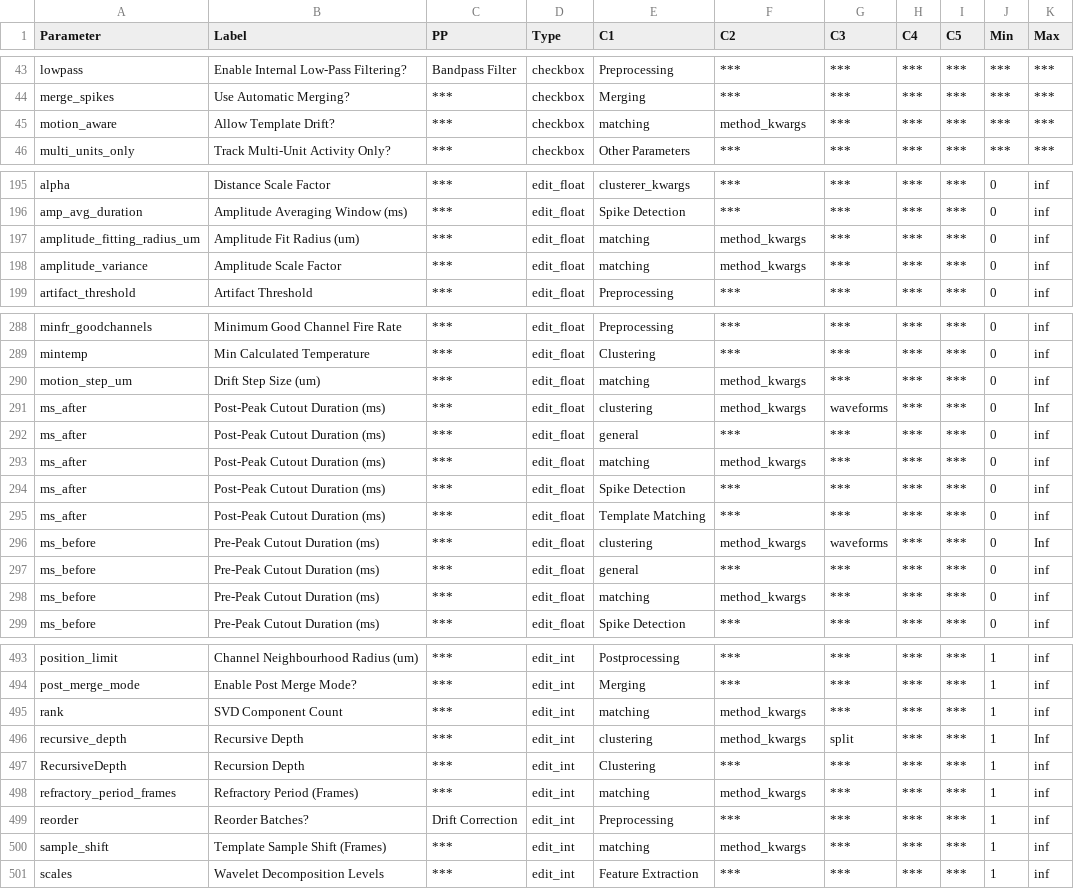
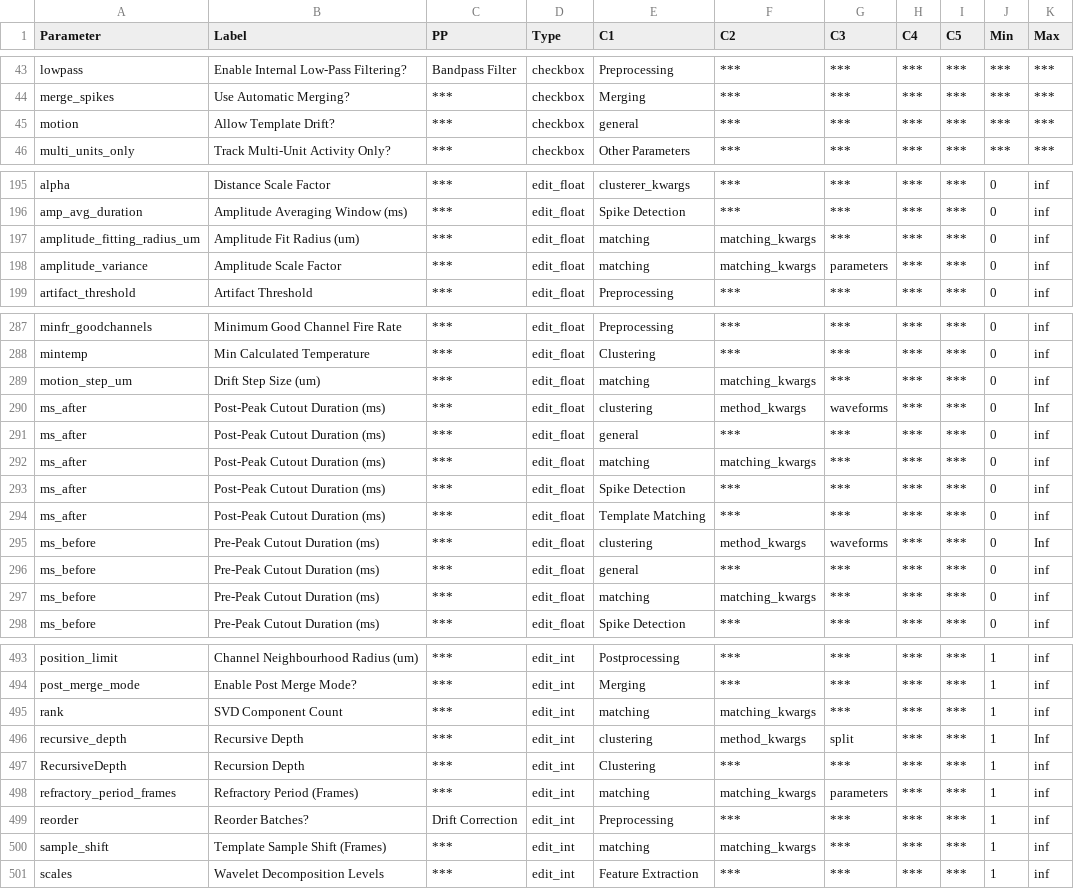
Before and after one commit to RichardFav/Spykit, a CSV file: spykit/resources/ssort_para.csv, drawn as a sheet; only a part is shown, gaps mark what is left out; the diff covers the shown part only.

```diff
--- a/spykit/resources/ssort_para.csv
+++ b/spykit/resources/ssort_para.csv
@@ -44,3 +44,3 @@ lowpass,Enable Internal Low-Pass Filtering?,Bandpass Filter,checkbox,Preprocessi
 merge_spikes,Use Automatic Merging?,***,checkbox,Merging,***,***,***,***,***,***
-motion_aware,Allow Template Drift?,***,checkbox,matching,method_kwargs,***,***,***,***,***
+motion,Allow Template Drift?,***,checkbox,general,***,***,***,***,***,***
 multi_units_only,Track Multi-Unit Activity Only?,***,checkbox,Other Parameters,***,***,***,***,***,***
@@ -196,4 +196,4 @@ alpha,Distance Scale Factor,***,edit_float,clusterer_kwargs,***,***,***,***,0,in
 amp_avg_duration,Amplitude Averaging Window (ms),***,edit_float,Spike Detection,***,***,***,***,0,inf
-amplitude_fitting_radius_um,Amplitude Fit Radius (um),***,edit_float,matching,method_kwargs,***,***,***,0,inf
-amplitude_variance,Amplitude Scale Factor,***,edit_float,matching,method_kwargs,***,***,***,0,inf
+amplitude_fitting_radius_um,Amplitude Fit Radius (um),***,edit_float,matching,matching_kwargs,***,***,***,0,inf
+amplitude_variance,Amplitude Scale Factor,***,edit_float,matching,matching_kwargs,parameters,***,***,0,inf
 artifact_threshold,Artifact Threshold,***,edit_float,Preprocessing,***,***,***,***,0,inf
@@ -289,6 +288,6 @@ minfr_goodchannels,Minimum Good Channel Fire Rate,***,edit_float,Preprocessing,*
 mintemp,Min Calculated Temperature,***,edit_float,Clustering,***,***,***,***,0,inf
-motion_step_um,Drift Step Size (um),***,edit_float,matching,method_kwargs,***,***,***,0,inf
+motion_step_um,Drift Step Size (um),***,edit_float,matching,matching_kwargs,***,***,***,0,inf
 ms_after,Post-Peak Cutout Duration (ms),***,edit_float,clustering,method_kwargs,waveforms,***,***,0,Inf
 ms_after,Post-Peak Cutout Duration (ms),***,edit_float,general,***,***,***,***,0,inf
-ms_after,Post-Peak Cutout Duration (ms),***,edit_float,matching,method_kwargs,***,***,***,0,inf
+ms_after,Post-Peak Cutout Duration (ms),***,edit_float,matching,matching_kwargs,***,***,***,0,inf
 ms_after,Post-Peak Cutout Duration (ms),***,edit_float,Spike Detection,***,***,***,***,0,inf
@@ -297,3 +296,3 @@ ms_before,Pre-Peak Cutout Duration (ms),***,edit_float,clustering,method_kwargs,
 ms_before,Pre-Peak Cutout Duration (ms),***,edit_float,general,***,***,***,***,0,inf
-ms_before,Pre-Peak Cutout Duration (ms),***,edit_float,matching,method_kwargs,***,***,***,0,inf
+ms_before,Pre-Peak Cutout Duration (ms),***,edit_float,matching,matching_kwargs,***,***,***,0,inf
 ms_before,Pre-Peak Cutout Duration (ms),***,edit_float,Spike Detection,***,***,***,***,0,inf
@@ -494,8 +494,8 @@ position_limit,Channel Neighbourhood Radius (um),***,edit_int,Postprocessing,***
 post_merge_mode,Enable Post Merge Mode?,***,edit_int,Merging,***,***,***,***,1,inf
-rank,SVD Component Count,***,edit_int,matching,method_kwargs,***,***,***,1,inf
+rank,SVD Component Count,***,edit_int,matching,matching_kwargs,***,***,***,1,inf
 recursive_depth,Recursive Depth,***,edit_int,clustering,method_kwargs,split,***,***,1,Inf
 RecursiveDepth,Recursion Depth,***,edit_int,Clustering,***,***,***,***,1,inf
-refractory_period_frames,Refractory Period (Frames),***,edit_int,matching,method_kwargs,***,***,***,1,inf
+refractory_period_frames,Refractory Period (Frames),***,edit_int,matching,matching_kwargs,parameters,***,***,1,inf
 reorder,Reorder Batches?,Drift Correction,edit_int,Preprocessing,***,***,***,***,1,inf
-sample_shift,Template Sample Shift (Frames),***,edit_int,matching,method_kwargs,***,***,***,1,inf
+sample_shift,Template Sample Shift (Frames),***,edit_int,matching,matching_kwargs,***,***,***,1,inf
 scales,Wavelet Decomposition Levels,***,edit_int,Feature Extraction,***,***,***,***,1,inf
```
Also changed, not shown: 4 added rows, 3 removed rows and 34 edited cells elsewhere in this file, 1 other file.
